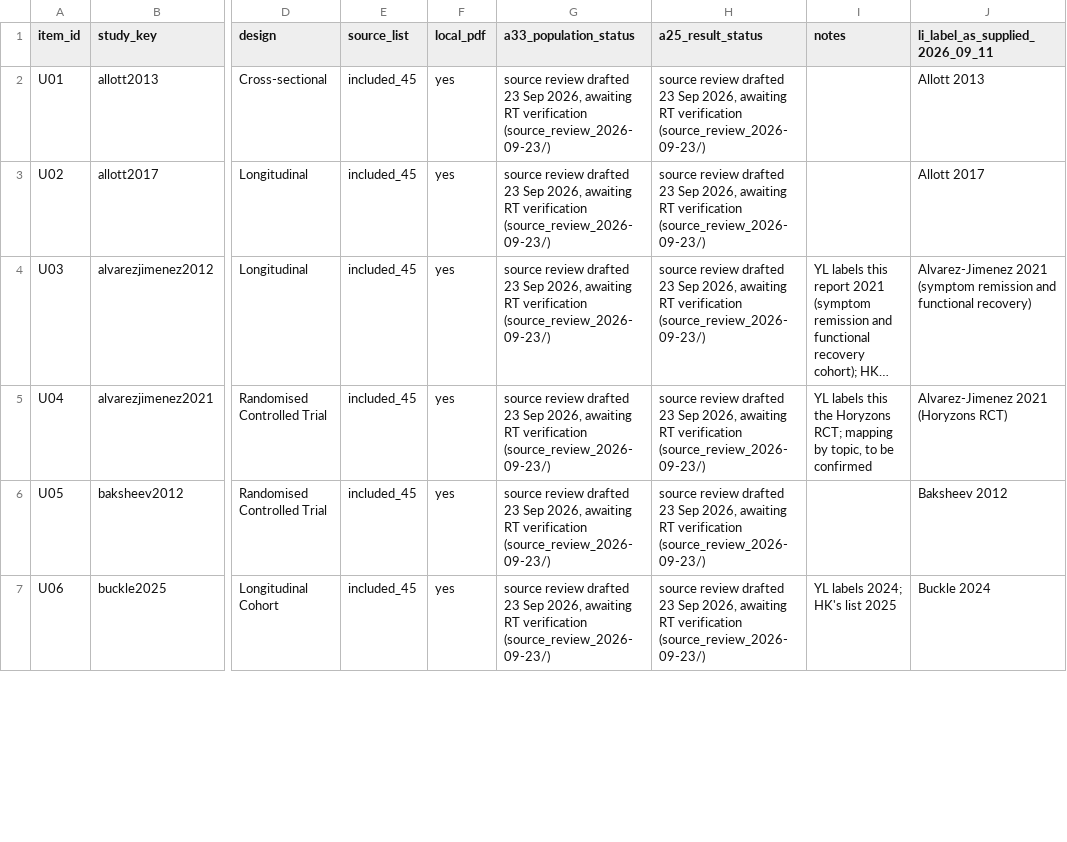
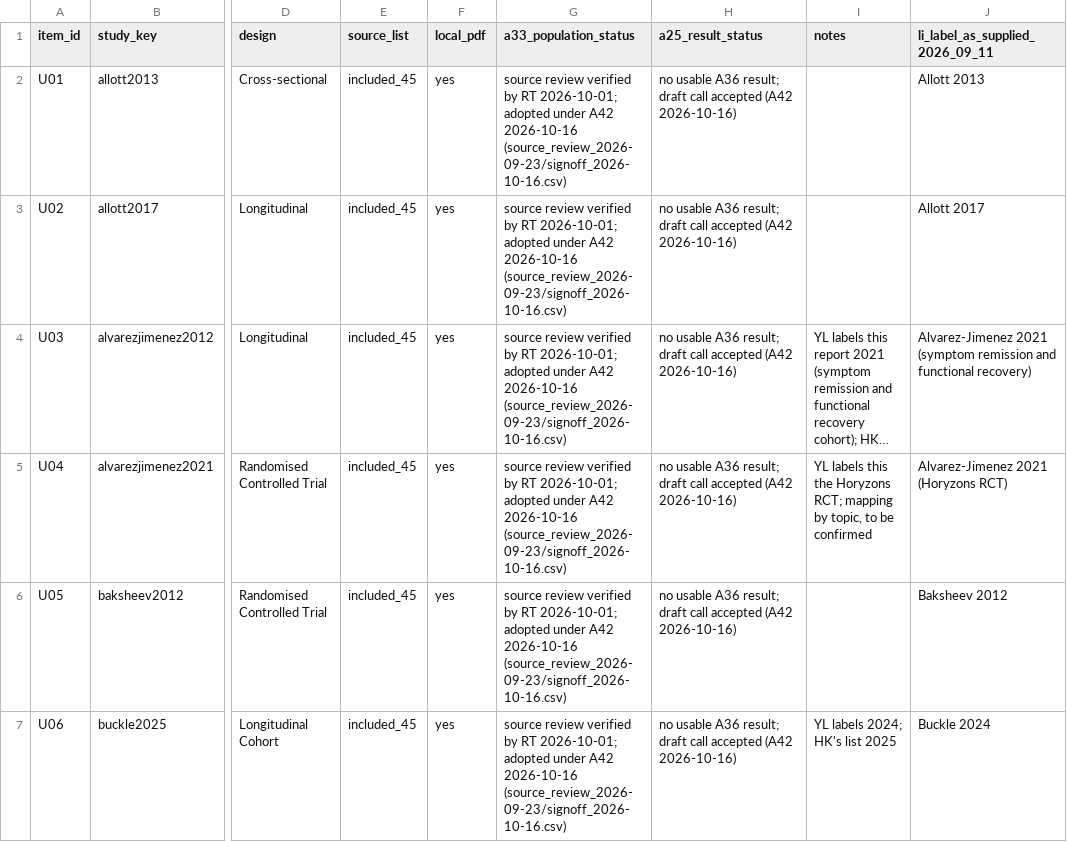
Before and after one commit to ricardotwumasi/employment-early-psychosis, a CSV file: data/review/a33_universe_worklist.csv, drawn as a sheet; only a part is shown, gaps mark what is left out; long unchanged cells end in …; the diff covers the shown part only; the diff names each change by its address in the sheet, - before the commit and + after, or states it on an @@ line.

```diff
--- a/data/review/a33_universe_worklist.csv
+++ b/data/review/a33_universe_worklist.csv
-G2:G7 (a33_population_status): source review drafted 23 Sep 2026, awaiting RT verification (source_review_2026-09-23/)
+G2:G7 (a33_population_status): source review verified by RT 2026-10-01; adopted under A42 2026-10-16 (source_review_2026-09-23/signoff_2026-10-16.csv)
-H2:H7 (a25_result_status): source review drafted 23 Sep 2026, awaiting RT verification (source_review_2026-09-23/)
+H2:H7 (a25_result_status): no usable A36 result; draft call accepted (A42 2026-10-16)
```
Also changed, not shown: 32 edited cells elsewhere in this file, data/review/source_review_2026-09-23/a33_source_review_2026-09-23.csv, 6 other files.
